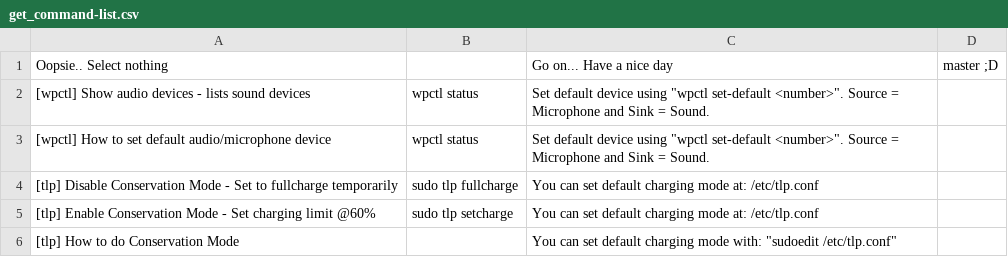
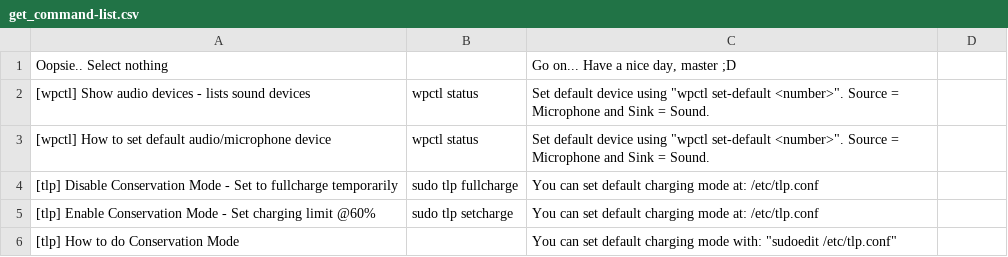
Before and after one commit to MidHunterX/Hunter-OS, a CSV file: Mid_Hunter/scripts/archchan/get_command-list.csv, drawn as a sheet; only a part is shown.

```diff
--- a/Mid_Hunter/scripts/archchan/get_command-list.csv
+++ b/Mid_Hunter/scripts/archchan/get_command-list.csv
@@ -1,2 +1,2 @@
-Oopsie.. Select nothing,,Go on... Have a nice day, master ;D
+Oopsie.. Select nothing,,"Go on... Have a nice day, master ;D"
 [wpctl] Show audio devices - lists sound devices,wpctl status,Set default device using "wpctl set-default <number>". Source = Microphone and Sink = Sound.
```
Also changed, not shown: 1 other file.
